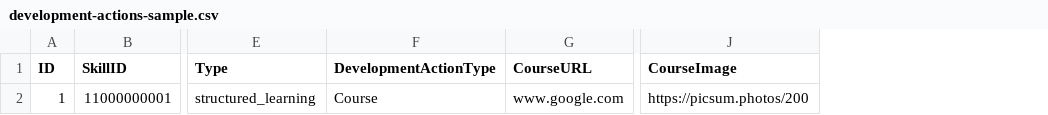
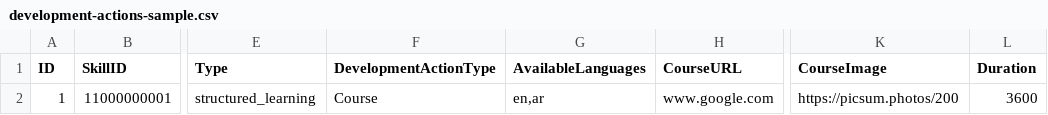
Before and after one commit to priyadharshini-lnu/psychometrics, a CSV file: public/example_csv/development-actions-sample.csv, drawn as a sheet; only a part is shown, gaps mark what is left out; the diff names each change by its address in the sheet, - before the commit and + after, or states it on an @@ line.

Commit message:
1301422 - add duration and available languages for da (#6500)
* 1301422 - add duration and available languages for da

* minor fixes

* add translations

* make duration field non mandatory on form

* added missing specs

* review changes

* fix rubocop

```diff
--- a/public/example_csv/development-actions-sample.csv
+++ b/public/example_csv/development-actions-sample.csv
+column G (AvailableLanguages), row 2: en,ar
+column L (Duration), row 2: 3600
```
Also changed, not shown: 31 other files.
